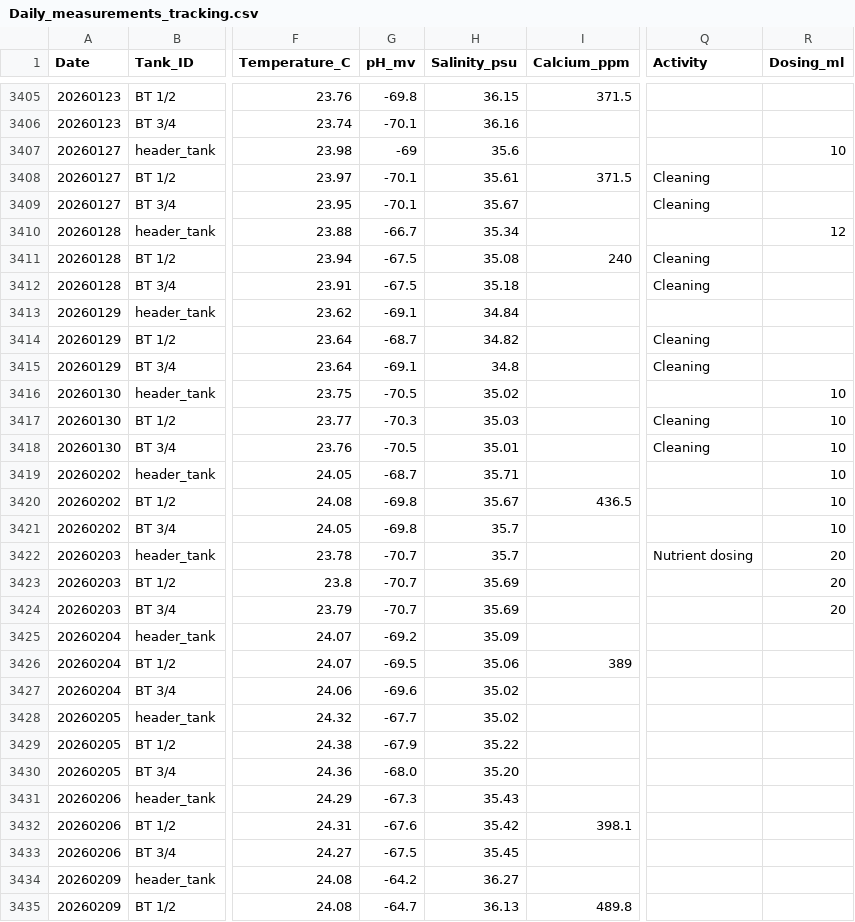
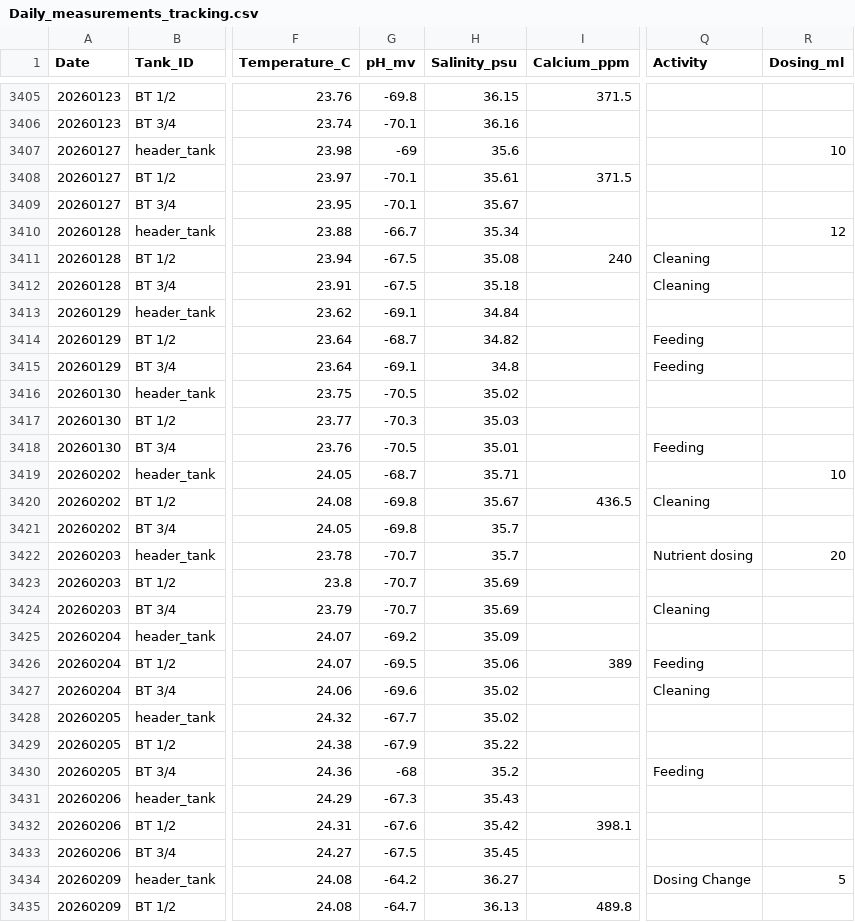
Before and after one commit to Putnam-Lab/CBLS_Wetlab, a CSV file: Data/Daily_measurements_tracking.csv, drawn as a sheet; only a part is shown, gaps mark what is left out; the diff covers the shown part only; the diff names each change by its address in the sheet, - before the commit and + after, or states it on an @@ line.

Commit message:
updating activity

```diff
--- a/Data/Daily_measurements_tracking.csv
+++ b/Data/Daily_measurements_tracking.csv
-Q3408:Q3409 (Activity): Cleaning
+Q3408:Q3409 (Activity): (empty)
-Q3414:Q3415 (Activity): Cleaning
+Q3414:Q3415 (Activity): Feeding
-R3416:R3418 (Dosing_ml): 10
+R3416:R3418 (Dosing_ml): (empty)
-Q3417 (Activity): Cleaning
+Q3417 (Activity): (empty)
-Q3418 (Activity): Cleaning
+Q3418 (Activity): Feeding
-Q3420 (Activity): (empty)
+Q3420 (Activity): Cleaning
-R3420:R3421 (Dosing_ml): 10
+R3420:R3421 (Dosing_ml): (empty)
-R3423:R3424 (Dosing_ml): 20
+R3423:R3424 (Dosing_ml): (empty)
-Q3424 (Activity): (empty)
+Q3424 (Activity): Cleaning
-Q3426 (Activity): (empty)
+Q3426 (Activity): Feeding
-Q3427 (Activity): (empty)
+Q3427 (Activity): Cleaning
-G3430 (pH_mv): -68.0
+G3430 (pH_mv): -68
-H3430 (Salinity_psu): 35.20
+H3430 (Salinity_psu): 35.2
-Q3430 (Activity): (empty)
+Q3430 (Activity): Feeding
-Q3434 (Activity): (empty)
+Q3434 (Activity): Dosing Change
-R3434 (Dosing_ml): (empty)
+R3434 (Dosing_ml): 5
```
Also changed, not shown: 36 edited cells elsewhere in this file.
